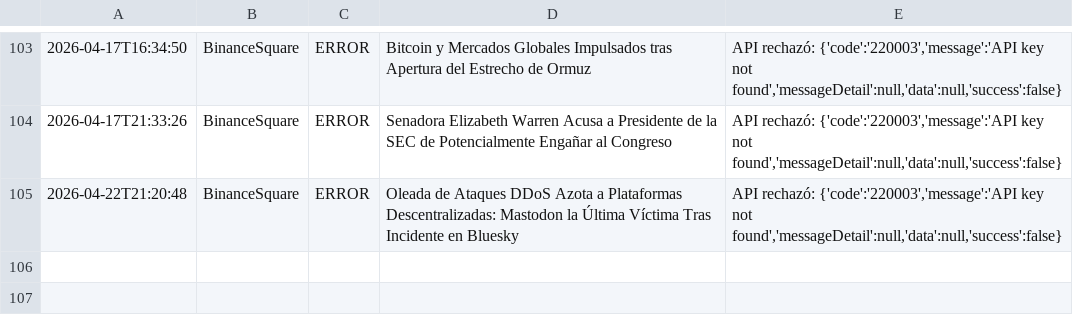
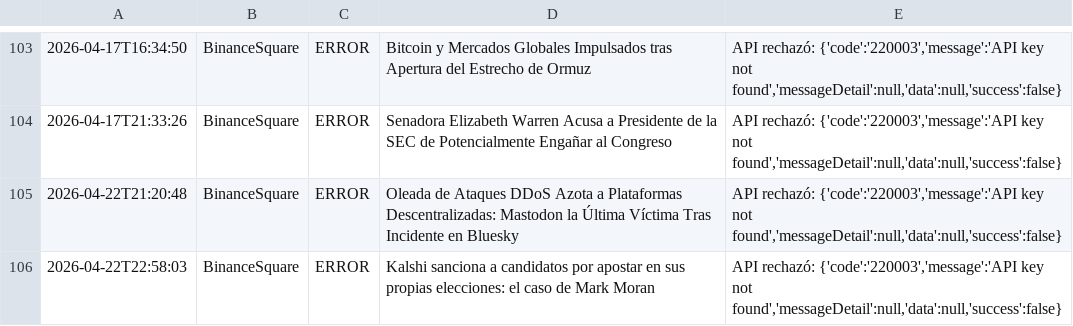
Before and after one commit to CarlosEmerito/EmeDotEme, a CSV file: logs/historial_publicaciones.csv, drawn as a sheet; only a part is shown, gaps mark what is left out.

```diff
--- a/logs/historial_publicaciones.csv
+++ b/logs/historial_publicaciones.csv
@@ -105 +105,2 @@
 "2026-04-22T21:20:48","BinanceSquare","ERROR","Oleada de Ataques DDoS Azota a Plataformas Descentralizadas: Mastodon la Última Víctima Tras Incidente en Bluesky","API rechazó: {'code':'220003','message':'API key not found','messageDetail':null,'data':null,'success':false}"
+"2026-04-22T22:58:03","BinanceSquare","ERROR","Kalshi sanciona a candidatos por apostar en sus propias elecciones: el caso de Mark Moran","API rechazó: {'code':'220003','message':'API key not found','messageDetail':null,'data':null,'success':false}"
```
Also changed, not shown: 10 other files.
